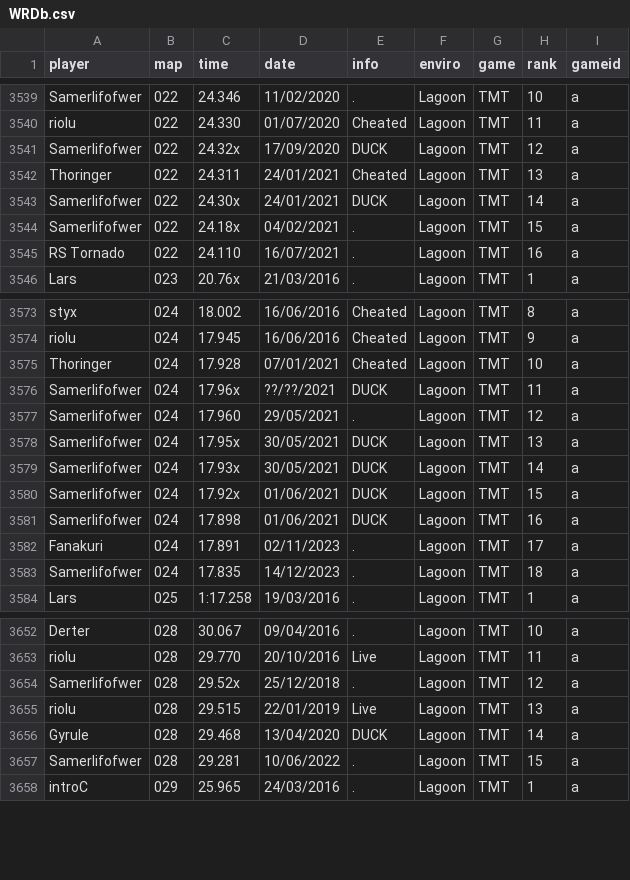
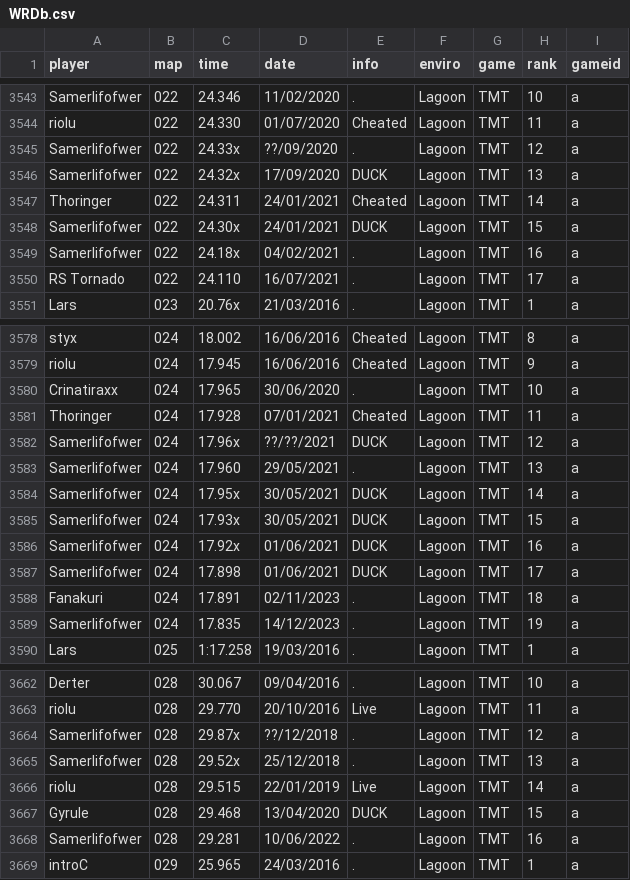
Before and after one commit to monheimx9/TWRC, a CSV file: data/WRDb.csv, drawn as a sheet; only a part is shown, gaps mark what is left out; the diff covers the shown part only.

```diff
--- a/data/WRDb.csv
+++ b/data/WRDb.csv
@@ -3540,7 +3544,8 @@ Samerlifofwer;022;24.346;11/02/2020;.;Lagoon;TMT;10;a
 riolu;022;24.330;01/07/2020;Cheated;Lagoon;TMT;11;a
-Samerlifofwer;022;24.32x;17/09/2020;DUCK;Lagoon;TMT;12;a
-Thoringer;022;24.311;24/01/2021;Cheated;Lagoon;TMT;13;a
-Samerlifofwer;022;24.30x;24/01/2021;DUCK;Lagoon;TMT;14;a
-Samerlifofwer;022;24.18x;04/02/2021;.;Lagoon;TMT;15;a
-RS Tornado;022;24.110;16/07/2021;.;Lagoon;TMT;16;a
+Samerlifofwer;022;24.33x;??/09/2020;.;Lagoon;TMT;12;a
+Samerlifofwer;022;24.32x;17/09/2020;DUCK;Lagoon;TMT;13;a
+Thoringer;022;24.311;24/01/2021;Cheated;Lagoon;TMT;14;a
+Samerlifofwer;022;24.30x;24/01/2021;DUCK;Lagoon;TMT;15;a
+Samerlifofwer;022;24.18x;04/02/2021;.;Lagoon;TMT;16;a
+RS Tornado;022;24.110;16/07/2021;.;Lagoon;TMT;17;a
 Lars;023;20.76x;21/03/2016;.;Lagoon;TMT;1;a
@@ -3574,11 +3579,12 @@ styx;024;18.002;16/06/2016;Cheated;Lagoon;TMT;8;a
 riolu;024;17.945;16/06/2016;Cheated;Lagoon;TMT;9;a
-Thoringer;024;17.928;07/01/2021;Cheated;Lagoon;TMT;10;a
-Samerlifofwer;024;17.96x;??/??/2021;DUCK;Lagoon;TMT;11;a
-Samerlifofwer;024;17.960;29/05/2021;.;Lagoon;TMT;12;a
-Samerlifofwer;024;17.95x;30/05/2021;DUCK;Lagoon;TMT;13;a
-Samerlifofwer;024;17.93x;30/05/2021;DUCK;Lagoon;TMT;14;a
-Samerlifofwer;024;17.92x;01/06/2021;DUCK;Lagoon;TMT;15;a
-Samerlifofwer;024;17.898;01/06/2021;DUCK;Lagoon;TMT;16;a
-Fanakuri;024;17.891;02/11/2023;.;Lagoon;TMT;17;a
-Samerlifofwer;024;17.835;14/12/2023;.;Lagoon;TMT;18;a
+Crinatiraxx;024;17.965;30/06/2020;.;Lagoon;TMT;10;a
+Thoringer;024;17.928;07/01/2021;Cheated;Lagoon;TMT;11;a
+Samerlifofwer;024;17.96x;??/??/2021;DUCK;Lagoon;TMT;12;a
+Samerlifofwer;024;17.960;29/05/2021;.;Lagoon;TMT;13;a
+Samerlifofwer;024;17.95x;30/05/2021;DUCK;Lagoon;TMT;14;a
+Samerlifofwer;024;17.93x;30/05/2021;DUCK;Lagoon;TMT;15;a
+Samerlifofwer;024;17.92x;01/06/2021;DUCK;Lagoon;TMT;16;a
+Samerlifofwer;024;17.898;01/06/2021;DUCK;Lagoon;TMT;17;a
+Fanakuri;024;17.891;02/11/2023;.;Lagoon;TMT;18;a
+Samerlifofwer;024;17.835;14/12/2023;.;Lagoon;TMT;19;a
 Lars;025;1:17.258;19/03/2016;.;Lagoon;TMT;1;a
@@ -3653,6 +3663,7 @@ Derter;028;30.067;09/04/2016;.;Lagoon;TMT;10;a
 riolu;028;29.770;20/10/2016;Live;Lagoon;TMT;11;a
-Samerlifofwer;028;29.52x;25/12/2018;.;Lagoon;TMT;12;a
-riolu;028;29.515;22/01/2019;Live;Lagoon;TMT;13;a
-Gyrule;028;29.468;13/04/2020;DUCK;Lagoon;TMT;14;a
-Samerlifofwer;028;29.281;10/06/2022;.;Lagoon;TMT;15;a
+Samerlifofwer;028;29.87x;??/12/2018;.;Lagoon;TMT;12;a
+Samerlifofwer;028;29.52x;25/12/2018;.;Lagoon;TMT;13;a
+riolu;028;29.515;22/01/2019;Live;Lagoon;TMT;14;a
+Gyrule;028;29.468;13/04/2020;DUCK;Lagoon;TMT;15;a
+Samerlifofwer;028;29.281;10/06/2022;.;Lagoon;TMT;16;a
 introC;029;25.965;24/03/2016;.;Lagoon;TMT;1;a
```
Also changed, not shown: 11 added rows and 42 edited cells elsewhere in this file.
